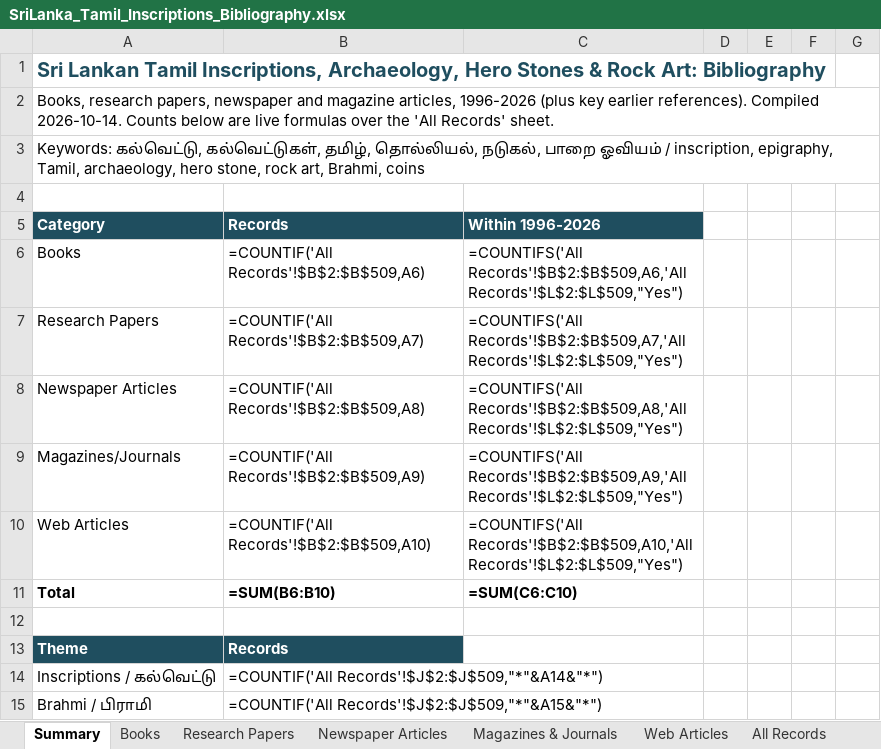
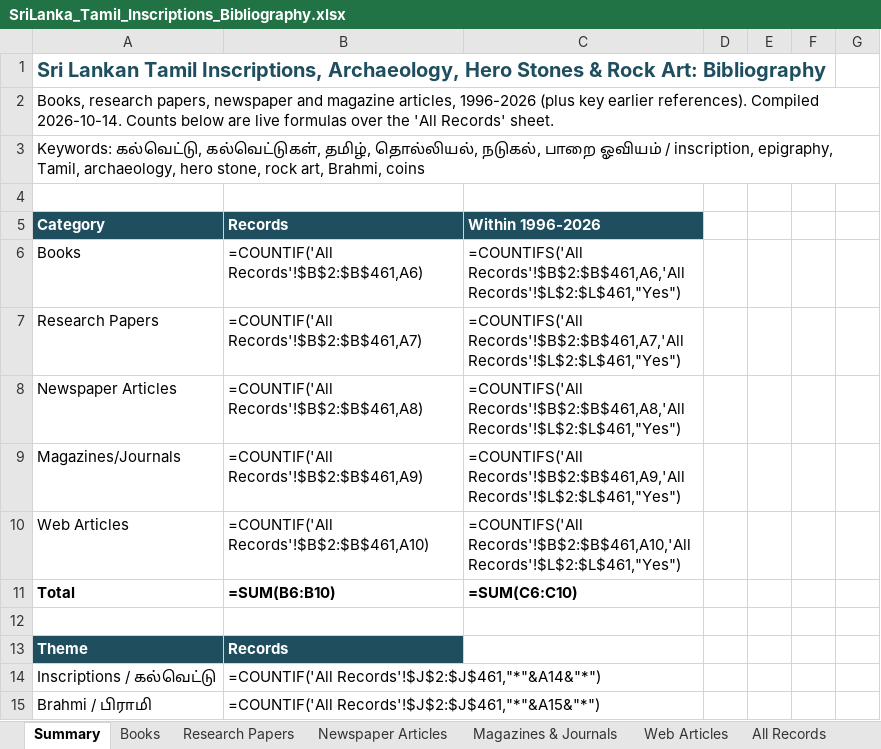
Before and after one commit to Udhayan26/srilanka-tamil-inscriptions-bibliography, an Excel workbook: output/SriLanka_Tamil_Inscriptions_Bibliography.xlsx, sheet Summary, drawn as a sheet; only a part is shown; values as stored, in another font and other column widths than the file's, no borders; formulas without a stored value are shown as written; the diff covers the shown part only; the diff names each change by its address in the sheet, - before the commit and + after, or states it on an @@ line.

```diff
--- a/output/SriLanka_Tamil_Inscriptions_Bibliography.xlsx (sheet Summary)
+++ b/output/SriLanka_Tamil_Inscriptions_Bibliography.xlsx (sheet Summary)
-B6: =COUNTIF('All Records'!$B$2:$B$509,A6)
+B6: =COUNTIF('All Records'!$B$2:$B$461,A6)
-C6: =COUNTIFS('All Records'!$B$2:$B$509,A6,'All Records'!$L$2:$L$509,"Yes")
+C6: =COUNTIFS('All Records'!$B$2:$B$461,A6,'All Records'!$L$2:$L$461,"Yes")
-B7: =COUNTIF('All Records'!$B$2:$B$509,A7)
+B7: =COUNTIF('All Records'!$B$2:$B$461,A7)
-C7: =COUNTIFS('All Records'!$B$2:$B$509,A7,'All Records'!$L$2:$L$509,"Yes")
+C7: =COUNTIFS('All Records'!$B$2:$B$461,A7,'All Records'!$L$2:$L$461,"Yes")
-B8: =COUNTIF('All Records'!$B$2:$B$509,A8)
+B8: =COUNTIF('All Records'!$B$2:$B$461,A8)
-C8: =COUNTIFS('All Records'!$B$2:$B$509,A8,'All Records'!$L$2:$L$509,"Yes")
+C8: =COUNTIFS('All Records'!$B$2:$B$461,A8,'All Records'!$L$2:$L$461,"Yes")
-B9: =COUNTIF('All Records'!$B$2:$B$509,A9)
+B9: =COUNTIF('All Records'!$B$2:$B$461,A9)
-C9: =COUNTIFS('All Records'!$B$2:$B$509,A9,'All Records'!$L$2:$L$509,"Yes")
+C9: =COUNTIFS('All Records'!$B$2:$B$461,A9,'All Records'!$L$2:$L$461,"Yes")
-B10: =COUNTIF('All Records'!$B$2:$B$509,A10)
+B10: =COUNTIF('All Records'!$B$2:$B$461,A10)
-C10: =COUNTIFS('All Records'!$B$2:$B$509,A10,'All Records'!$L$2:$L$509,"Yes")
+C10: =COUNTIFS('All Records'!$B$2:$B$461,A10,'All Records'!$L$2:$L$461,"Yes")
-B14: =COUNTIF('All Records'!$J$2:$J$509,"*"&A14&"*")
+B14: =COUNTIF('All Records'!$J$2:$J$461,"*"&A14&"*")
-B15: =COUNTIF('All Records'!$J$2:$J$509,"*"&A15&"*")
+B15: =COUNTIF('All Records'!$J$2:$J$461,"*"&A15&"*")
```
Also changed, not shown: 34 edited cells elsewhere in this sheet, sheet All Records, sheet Web Articles, 4 other files.
